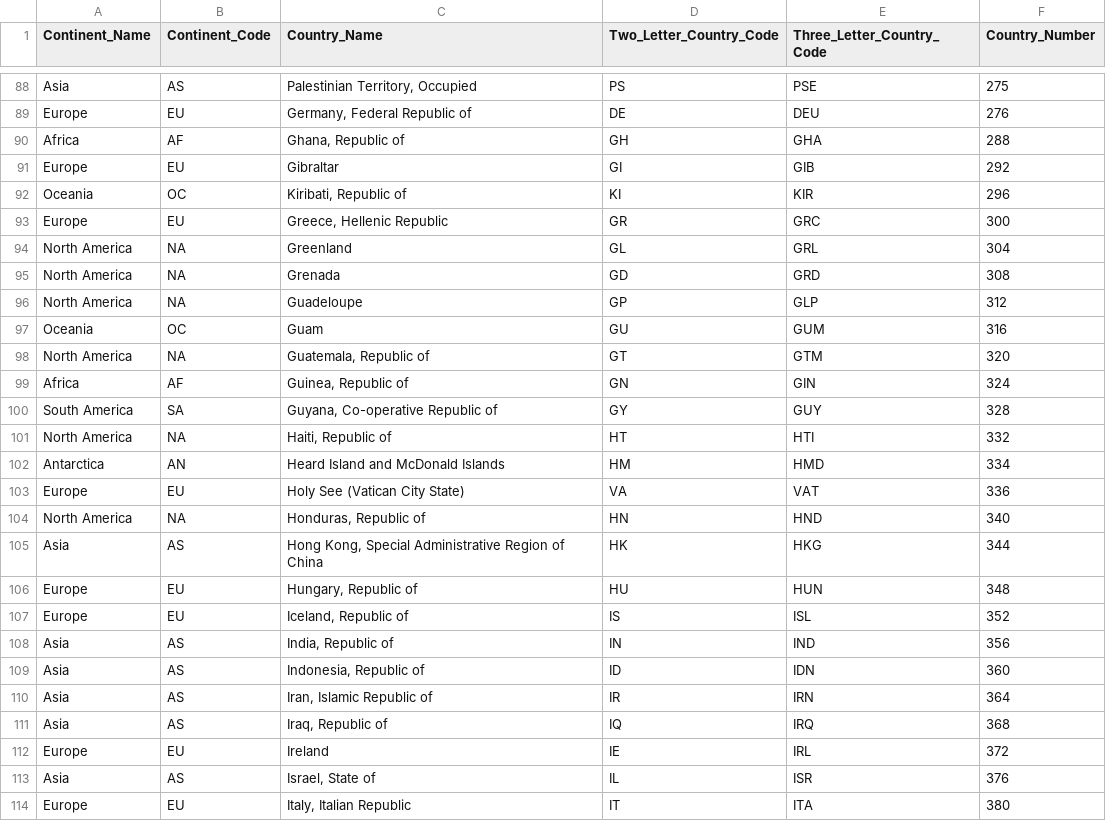
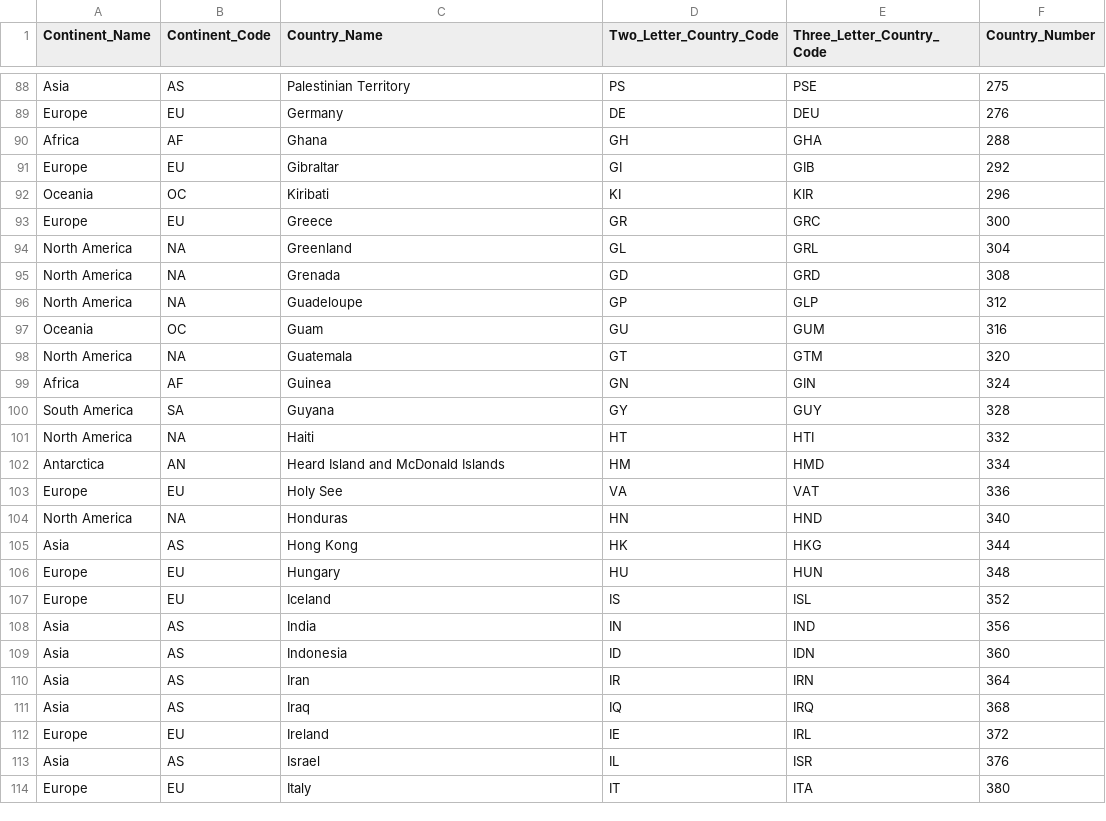
Before and after one commit to adityatripathiiit/temporary, a CSV file: continent.csv, drawn as a sheet; only a part is shown, gaps mark what is left out; the diff covers the shown part only; the diff names each change by its address in the sheet, - before the commit and + after, or states it on an @@ line.

```diff
--- a/continent.csv
+++ b/continent.csv
-C88 (Country_Name): Palestinian Territory, Occupied
+C88 (Country_Name): Palestinian Territory
-C89 (Country_Name): Germany, Federal Republic of
+C89 (Country_Name): Germany
-C90 (Country_Name): Ghana, Republic of
+C90 (Country_Name): Ghana
-C92 (Country_Name): Kiribati, Republic of
+C92 (Country_Name): Kiribati
-C93 (Country_Name): Greece, Hellenic Republic
+C93 (Country_Name): Greece
-C98 (Country_Name): Guatemala, Republic of
+C98 (Country_Name): Guatemala
-C99 (Country_Name): Guinea, Republic of
+C99 (Country_Name): Guinea
-C100 (Country_Name): Guyana, Co-operative Republic of
+C100 (Country_Name): Guyana
-C101 (Country_Name): Haiti, Republic of
+C101 (Country_Name): Haiti
-C103 (Country_Name): Holy See (Vatican City State)
+C103 (Country_Name): Holy See
-C104 (Country_Name): Honduras, Republic of
+C104 (Country_Name): Honduras
-C105 (Country_Name): Hong Kong, Special Administrative Region of China
+C105 (Country_Name): Hong Kong
-C106 (Country_Name): Hungary, Republic of
+C106 (Country_Name): Hungary
-C107 (Country_Name): Iceland, Republic of
+C107 (Country_Name): Iceland
-C108 (Country_Name): India, Republic of
+C108 (Country_Name): India
-C109 (Country_Name): Indonesia, Republic of
+C109 (Country_Name): Indonesia
-C110 (Country_Name): Iran, Islamic Republic of
+C110 (Country_Name): Iran
-C111 (Country_Name): Iraq, Republic of
+C111 (Country_Name): Iraq
-C113 (Country_Name): Israel, State of
+C113 (Country_Name): Israel
-C114 (Country_Name): Italy, Italian Republic
+C114 (Country_Name): Italy
```
Also changed, not shown: 113 edited cells elsewhere in this file.
